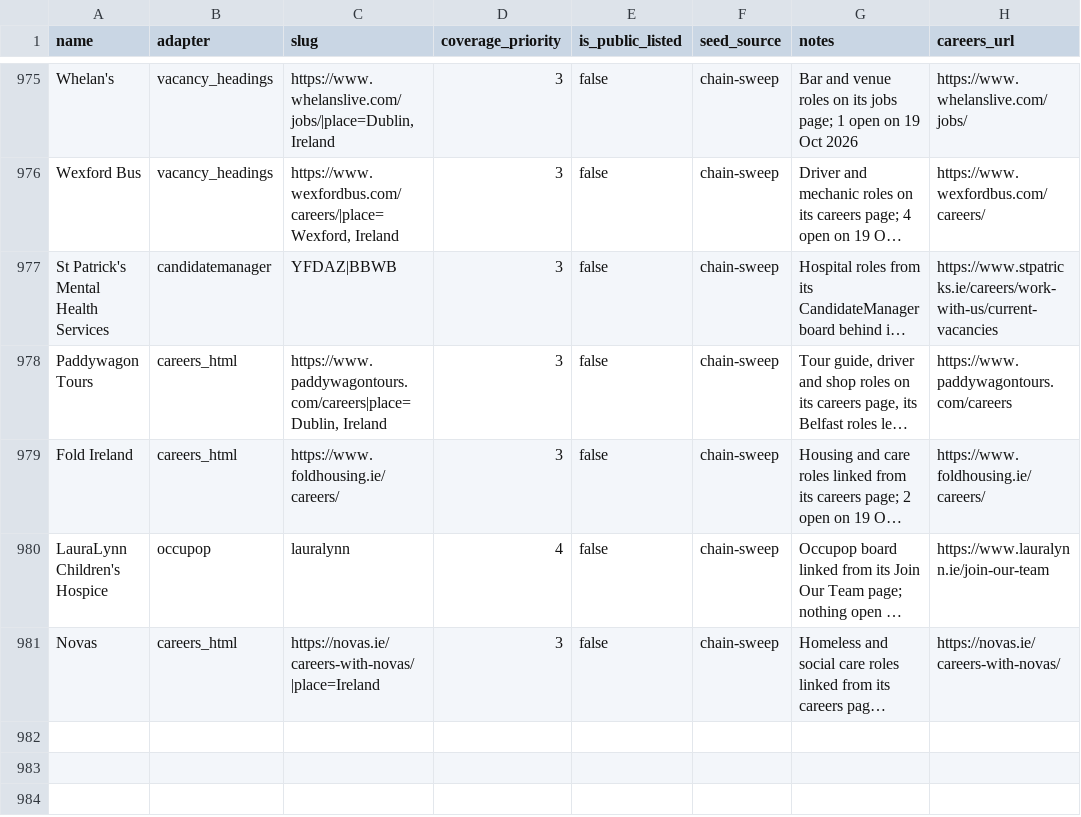
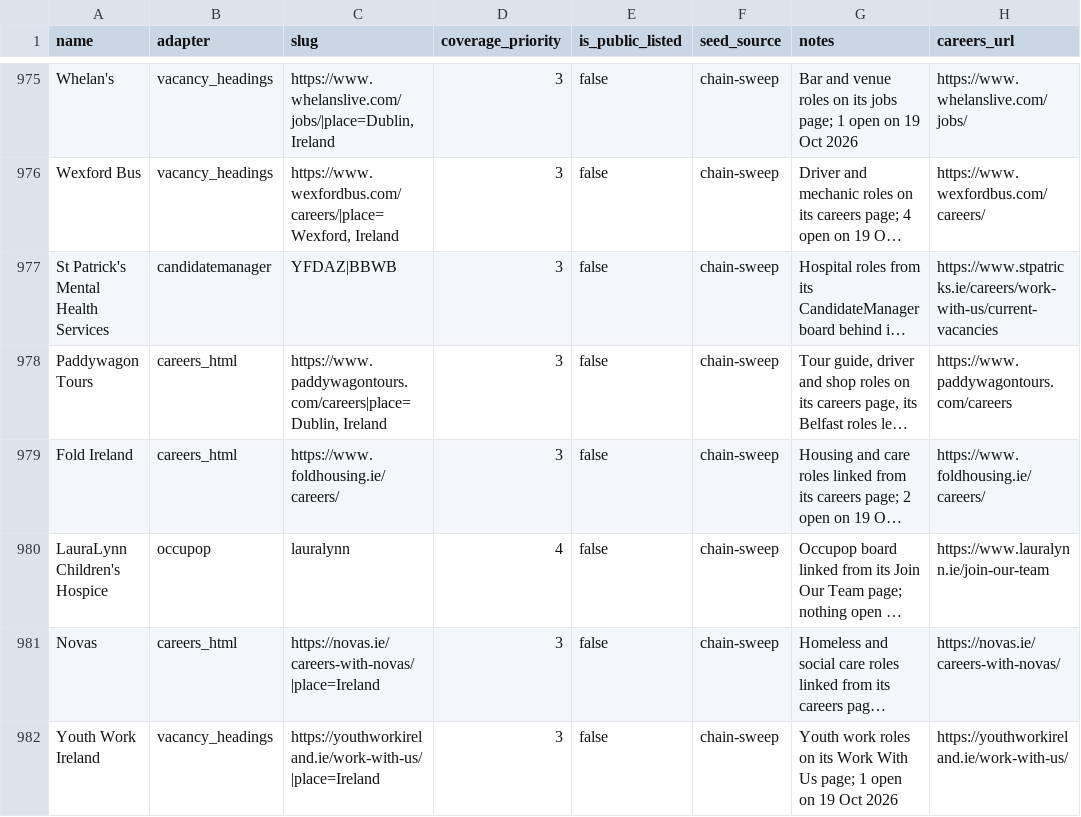
Before and after one commit to ag2502/Sorted-Place, a CSV file: data/seed_companies.csv, drawn as a sheet; only a part is shown, gaps mark what is left out; long unchanged cells end in …; the diff names each change by its address in the sheet, - before the commit and + after, or states it on an @@ line.

Commit message:
2026-10-19 15:01 - Read Youth Work Ireland's Work With Us page
Its roles are headings on its Work With Us page (1 open on 19 Oct 2026).

```diff
--- a/data/seed_companies.csv
+++ b/data/seed_companies.csv
+row 982: Youth Work Ireland | vacancy_headings | https://youthworkireland.ie/work-with-us/|place=Ireland | 3 | false | chain-sweep | Youth work roles on its Work With Us page; 1 open on 19 Oct 2026 | https://youthworkireland.ie/work-with-us/
```
